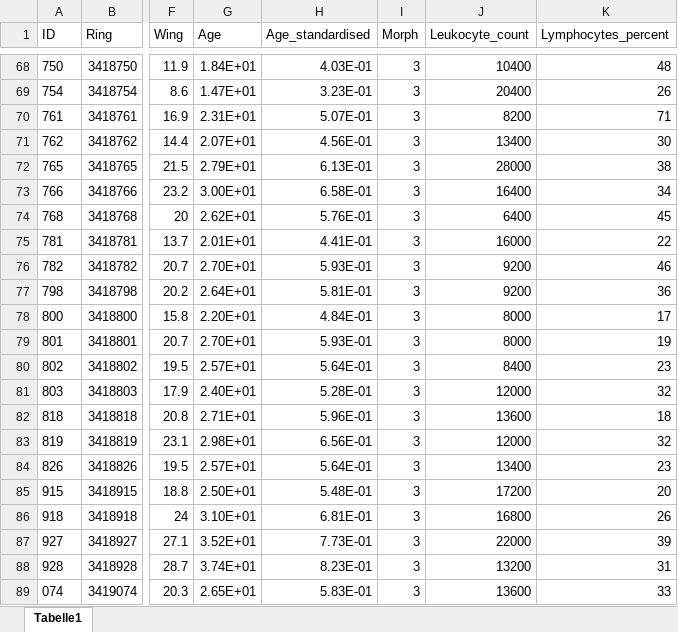
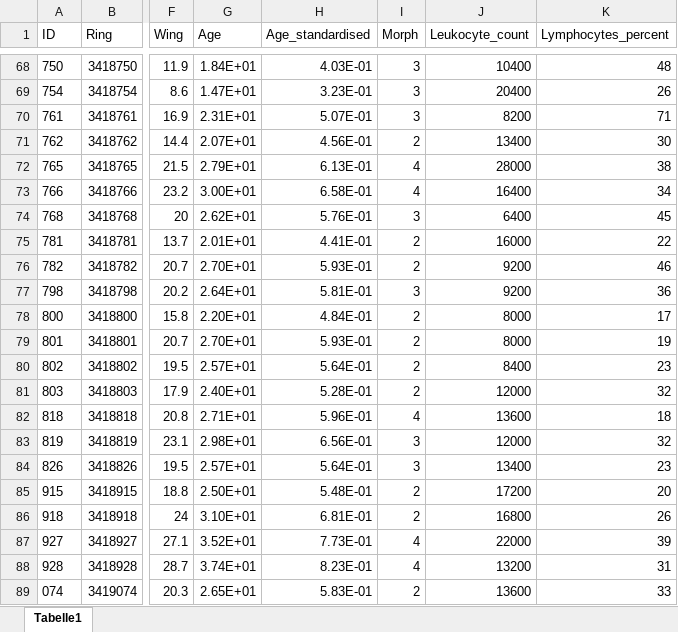
Before and after one commit to mottensmann/BloodChemistryR, an Excel workbook: data/raw.xlsx, sheet Tabelle1, drawn as a sheet; only a part is shown, gaps mark what is left out; values as stored, in another font and other column widths than the file's, no borders; the diff covers the shown part only; the diff names each change by its address in the sheet, - before the commit and + after, or states it on an @@ line.

Commit message:
inserted correct Morphs of buzzards

```diff
--- a/data/raw.xlsx (sheet Tabelle1)
+++ b/data/raw.xlsx (sheet Tabelle1)
-I71 (Morph): 3
+I71 (Morph): 2
-I72:I73 (Morph): 3
+I72:I73 (Morph): 4
-I75:I76 (Morph): 3
+I75:I76 (Morph): 2
-I78:I81 (Morph): 3
+I78:I81 (Morph): 2
-I82 (Morph): 3
+I82 (Morph): 4
-I85:I86 (Morph): 3
+I85:I86 (Morph): 2
-I87:I88 (Morph): 3
+I87:I88 (Morph): 4
-I89 (Morph): 3
+I89 (Morph): 2
```
Also changed, not shown: 17 edited cells elsewhere in this sheet.
